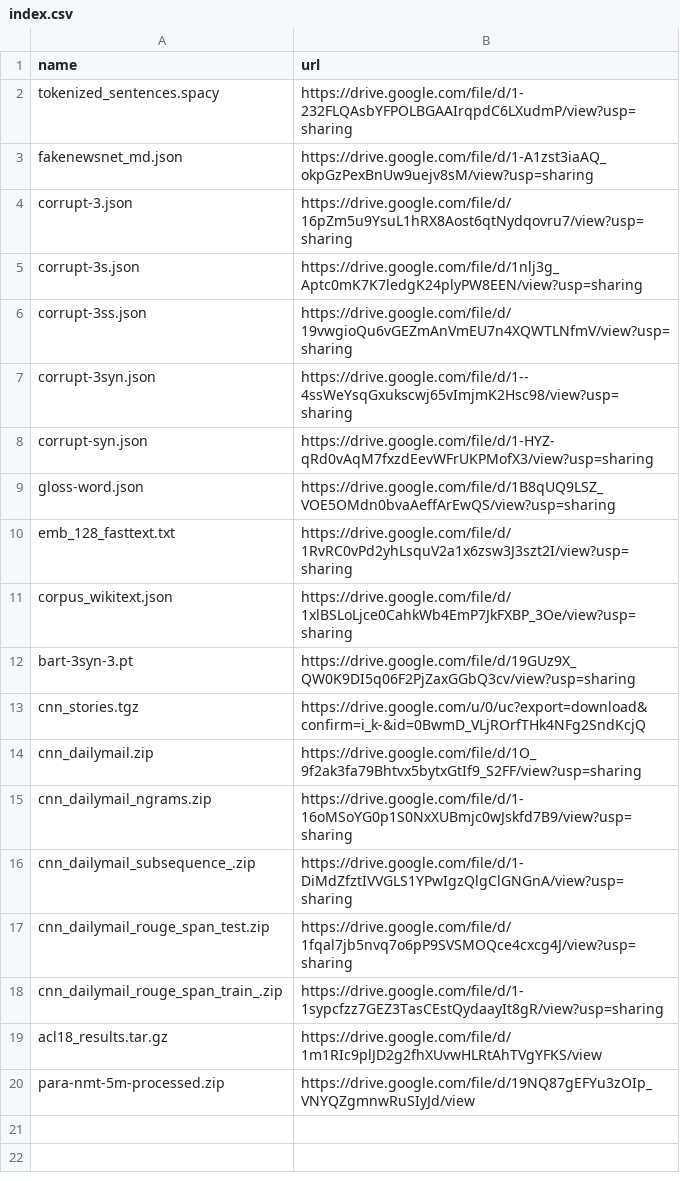
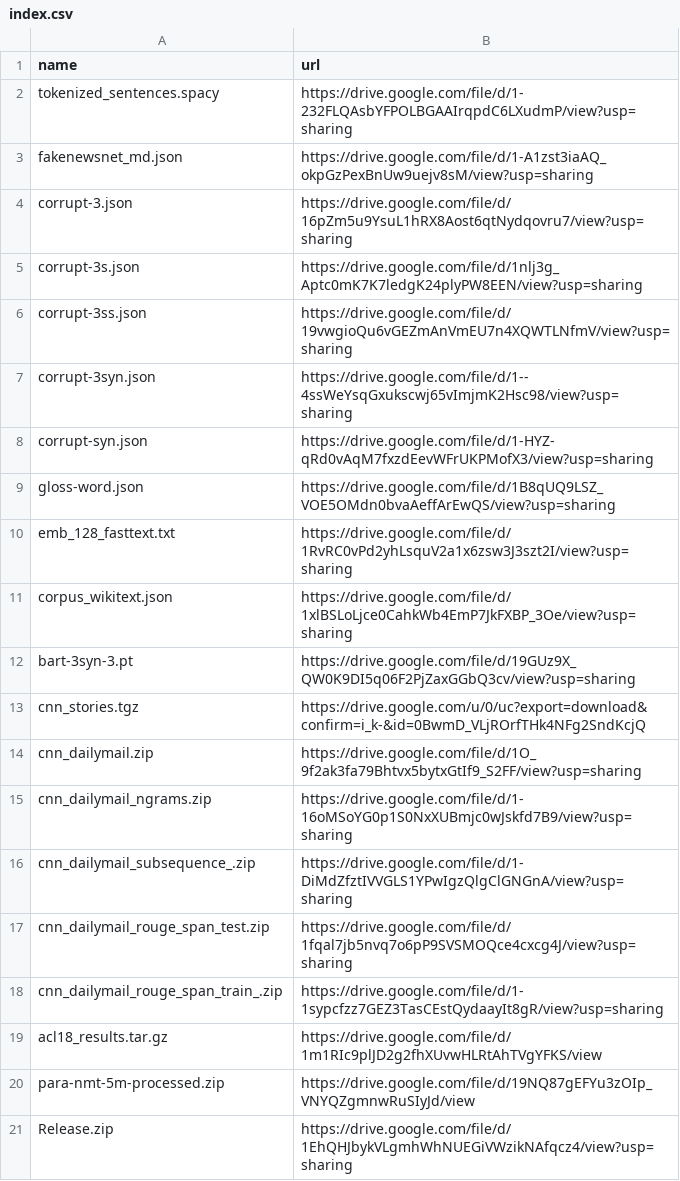
Before and after one commit to cestwc/index, a CSV file: index.csv, drawn as a sheet.

Commit message:
Update index.csv

```diff
--- a/index.csv
+++ b/index.csv
@@ -20 +20,2 @@ acl18_results.tar.gz, https://drive.google.com/file/d/1m1RIc9plJD2g2fhXUvwHLRtAh
 para-nmt-5m-processed.zip, https://drive.google.com/file/d/19NQ87gEFYu3zOIp_VNYQZgmnwRuSIyJd/view
+Release.zip, https://drive.google.com/file/d/1EhQHJbykVLgmhWhNUEGiVWzikNAfqcz4/view?usp=sharing
```
